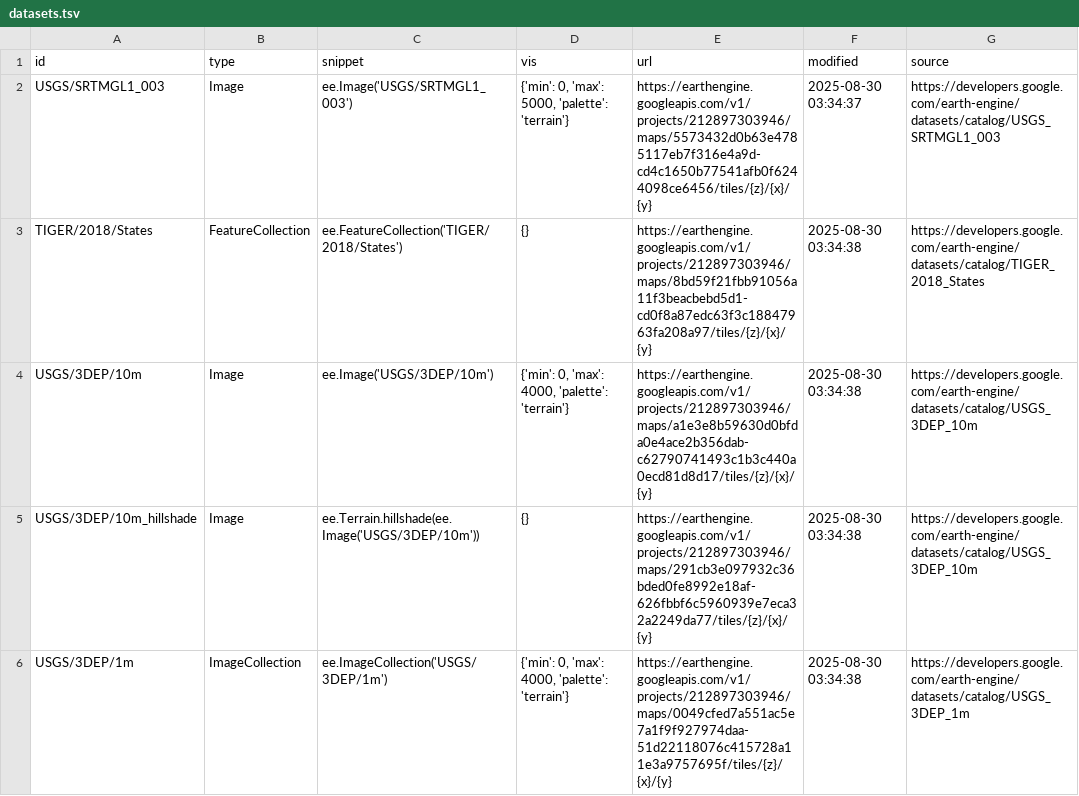
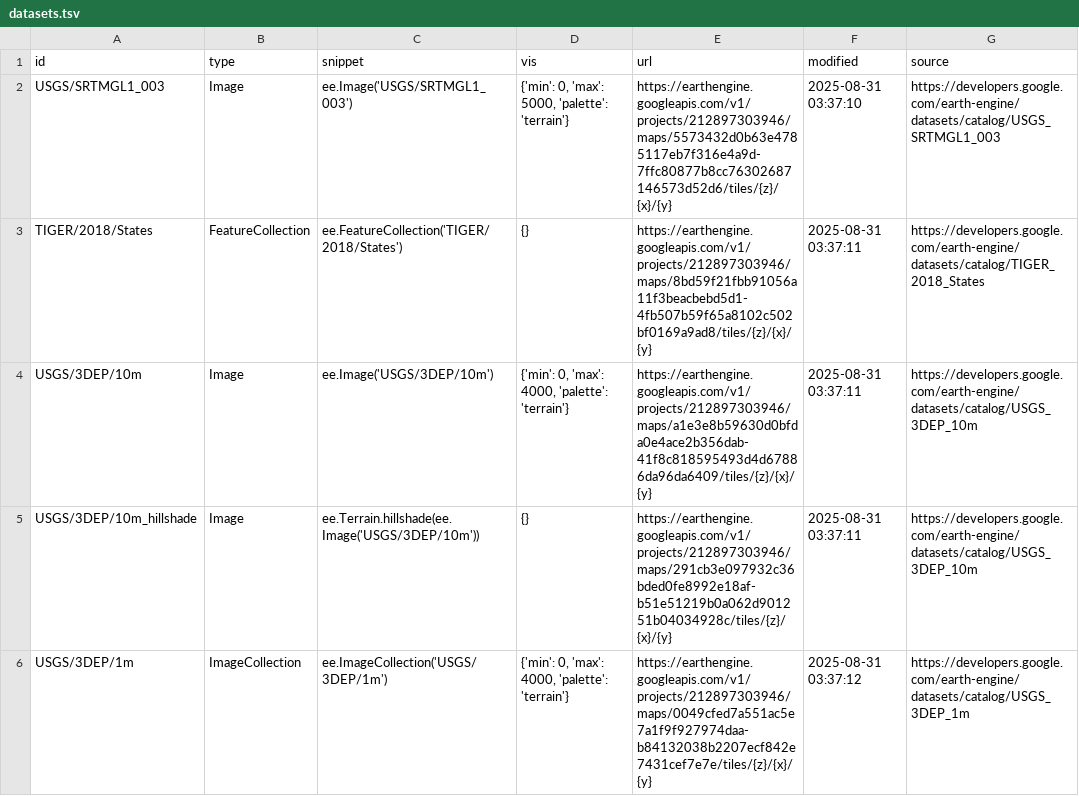
Before and after one commit to opengeos/ee-tile-layers, a TSV file: datasets.tsv, drawn as a sheet; only a part is shown; the diff covers the shown part only.

```diff
--- a/datasets.tsv
+++ b/datasets.tsv
@@ -1,6 +1,6 @@
 id	type	snippet	vis	url	modified	source
-USGS/SRTMGL1_003	Image	ee.Image('USGS/SRTMGL1_003')	{'min': 0, 'max': 5000, 'palette': 'terrain'}	https://earthengine.googleapis.com/v1/projects/212897303946/maps/5573432d0b63e4785117eb7f316e4a9d-cd4c1650b77541afb0f6244098ce6456/tiles/{z}/{x}/{y}	2025-08-30 03:34:37	https://developers.google.com/earth-engine/datasets/catalog/USGS_SRTMGL1_003
-TIGER/2018/States	FeatureCollection	ee.FeatureCollection('TIGER/2018/States')	{}	https://earthengine.googleapis.com/v1/projects/212897303946/maps/8bd59f21fbb91056a11f3beacbebd5d1-cd0f8a87edc63f3c18847963fa208a97/tiles/{z}/{x}/{y}	2025-08-30 03:34:38	https://developers.google.com/earth-engine/datasets/catalog/TIGER_2018_States
-USGS/3DEP/10m	Image	ee.Image('USGS/3DEP/10m')	{'min': 0, 'max': 4000, 'palette': 'terrain'}	https://earthengine.googleapis.com/v1/projects/212897303946/maps/a1e3e8b59630d0bfda0e4ace2b356dab-c62790741493c1b3c440a0ecd81d8d17/tiles/{z}/{x}/{y}	2025-08-30 03:34:38	https://developers.google.com/earth-engine/datasets/catalog/USGS_3DEP_10m
-USGS/3DEP/10m_hillshade	Image	 ee.Terrain.hillshade(ee.Image('USGS/3DEP/10m'))	{}	https://earthengine.googleapis.com/v1/projects/212897303946/maps/291cb3e097932c36bded0fe8992e18af-626fbbf6c5960939e7eca32a2249da77/tiles/{z}/{x}/{y}	2025-08-30 03:34:38	https://developers.google.com/earth-engine/datasets/catalog/USGS_3DEP_10m
-USGS/3DEP/1m	ImageCollection	 ee.ImageCollection('USGS/3DEP/1m')	{'min': 0, 'max': 4000, 'palette': 'terrain'}	https://earthengine.googleapis.com/v1/projects/212897303946/maps/0049cfed7a551ac5e7a1f9f927974daa-51d22118076c415728a11e3a9757695f/tiles/{z}/{x}/{y}	2025-08-30 03:34:38	https://developers.google.com/earth-engine/datasets/catalog/USGS_3DEP_1m
+USGS/SRTMGL1_003	Image	ee.Image('USGS/SRTMGL1_003')	{'min': 0, 'max': 5000, 'palette': 'terrain'}	https://earthengine.googleapis.com/v1/projects/212897303946/maps/5573432d0b63e4785117eb7f316e4a9d-7ffc80877b8cc76302687146573d52d6/tiles/{z}/{x}/{y}	2025-08-31 03:37:10	https://developers.google.com/earth-engine/datasets/catalog/USGS_SRTMGL1_003
+TIGER/2018/States	FeatureCollection	ee.FeatureCollection('TIGER/2018/States')	{}	https://earthengine.googleapis.com/v1/projects/212897303946/maps/8bd59f21fbb91056a11f3beacbebd5d1-4fb507b59f65a8102c502bf0169a9ad8/tiles/{z}/{x}/{y}	2025-08-31 03:37:11	https://developers.google.com/earth-engine/datasets/catalog/TIGER_2018_States
+USGS/3DEP/10m	Image	ee.Image('USGS/3DEP/10m')	{'min': 0, 'max': 4000, 'palette': 'terrain'}	https://earthengine.googleapis.com/v1/projects/212897303946/maps/a1e3e8b59630d0bfda0e4ace2b356dab-41f8c818595493d4d67886da96da6409/tiles/{z}/{x}/{y}	2025-08-31 03:37:11	https://developers.google.com/earth-engine/datasets/catalog/USGS_3DEP_10m
+USGS/3DEP/10m_hillshade	Image	 ee.Terrain.hillshade(ee.Image('USGS/3DEP/10m'))	{}	https://earthengine.googleapis.com/v1/projects/212897303946/maps/291cb3e097932c36bded0fe8992e18af-b51e51219b0a062d901251b04034928c/tiles/{z}/{x}/{y}	2025-08-31 03:37:11	https://developers.google.com/earth-engine/datasets/catalog/USGS_3DEP_10m
+USGS/3DEP/1m	ImageCollection	 ee.ImageCollection('USGS/3DEP/1m')	{'min': 0, 'max': 4000, 'palette': 'terrain'}	https://earthengine.googleapis.com/v1/projects/212897303946/maps/0049cfed7a551ac5e7a1f9f927974daa-b84132038b2207ecf842e7431cef7e7e/tiles/{z}/{x}/{y}	2025-08-31 03:37:12	https://developers.google.com/earth-engine/datasets/catalog/USGS_3DEP_1m
```
Also changed, not shown: 8 edited cells elsewhere in this file.
